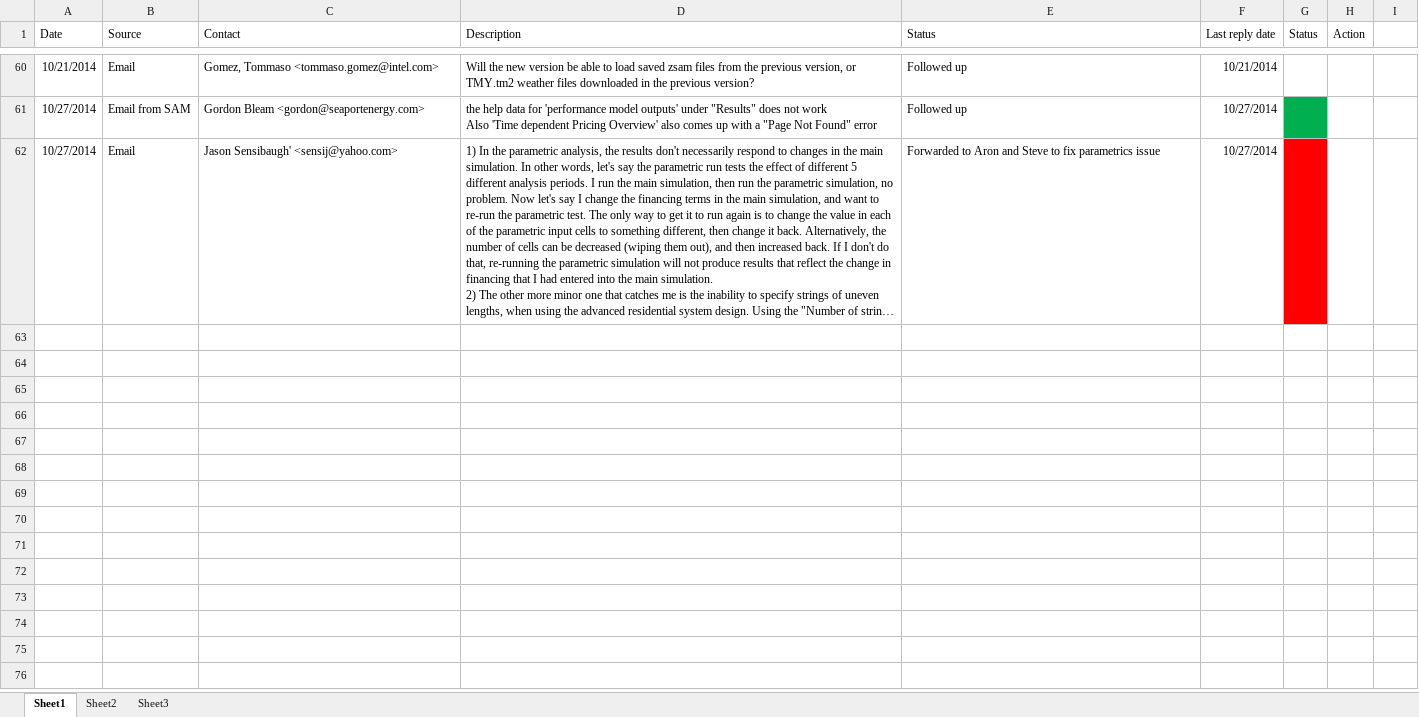
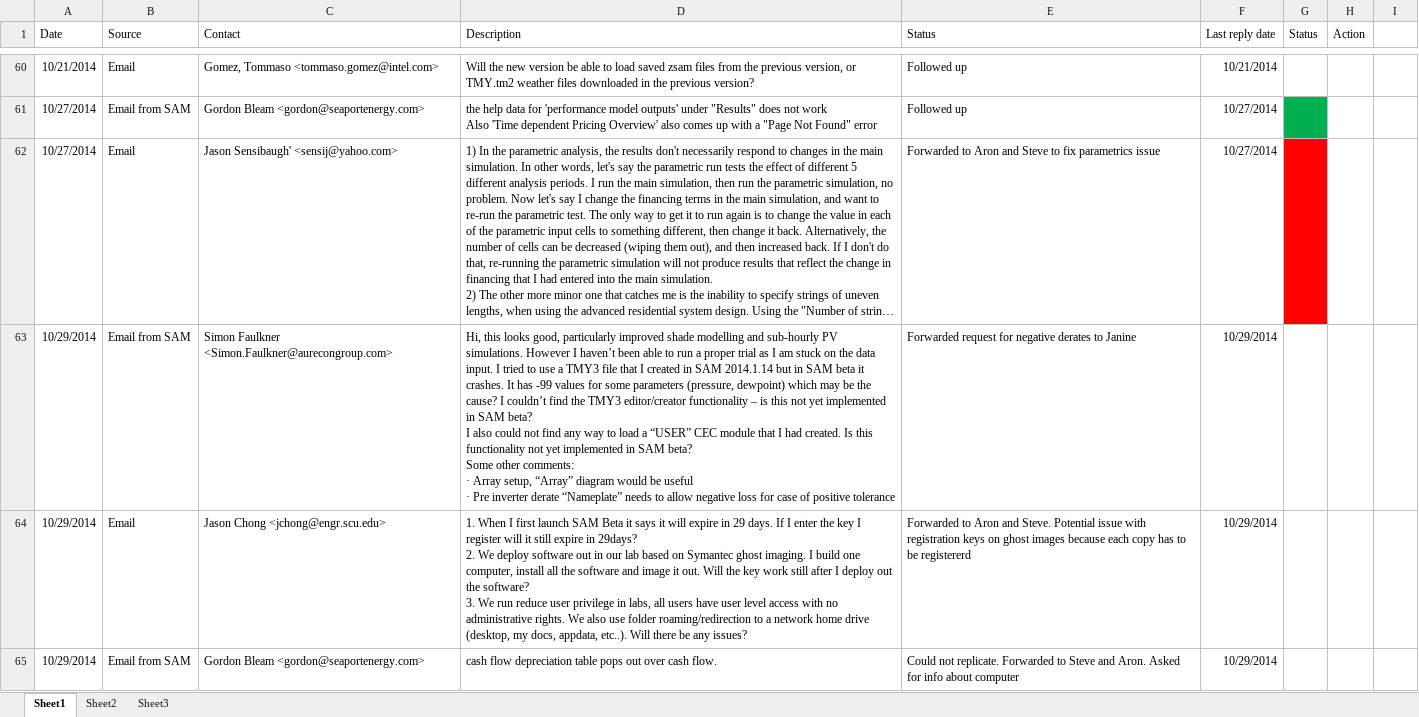
Before and after one commit to NREL/SAM, an Excel workbook: sam-2014-beta-feedback.xlsx, sheet Sheet1, drawn as a sheet; only a part is shown, gaps mark what is left out; long unchanged cells end in …; values as stored, in another font and other column widths than the file's, no borders; ↵ is a line break in a cell; the diff covers the shown part only; the diff names each change by its address in the sheet, - before the commit and + after, or states it on an @@ line.

Commit message:
update beta feedback spreadsheet #other

```diff
--- a/sam-2014-beta-feedback.xlsx (sheet Sheet1)
+++ b/sam-2014-beta-feedback.xlsx (sheet Sheet1)
+row 63: 10/29/2014 | Email from SAM | Simon Faulkner <Simon.Faulkner@aurecongroup.com> | Hi, this looks good, particularly improved shade modelling and sub-hourly PV simulations. However I haven’t been able to run a proper trial as I am stuck on the data input. I tried to use a TMY3 file that I created in SAM 2014.1.14 but in SAM beta it crashes. It has -99 values for some parameters (pressure, dewpoint) which may be the cause? I couldn’t find the TMY3 editor/creator functionality – is this not yet implemented in SAM beta? ↵ I also could not find any way to load a “USER” CEC module that I had created. Is this functionality not yet implemented in SAM beta? ↵ Some other comments: ↵ · Array setup, “Array” diagram would be useful ↵ · Pre inverter derate “Nameplate” needs to allow negative loss for case of positive tolerance | Forwarded request for negative derates to Janine | 10/29/2014
+row 64: 10/29/2014 | Email | Jason Chong <jchong@engr.scu.edu> | 1. When I first launch SAM Beta it says it will expire in 29 days. If I enter the key I register will it still expire in 29days? ↵ 2. We deploy software out in our lab based on Symantec ghost imaging. I build one computer, install all the software and image it out. Will the key work still after I deploy out the software? ↵ 3. We run reduce user privilege in labs, all users have user level access with no administrative rights. We also use folder roaming/redirection to a network home drive (desktop, my docs, appdata, etc..). Will there be any issues? | Forwarded to Aron and Steve. Potential issue with registration keys on ghost images because each copy has to be registererd | 10/29/2014
+row 65: 10/29/2014 | Email from SAM | Gordon Bleam <gordon@seaportenergy.com> | cash flow depreciation table pops out over cash flow. | Could not replicate. Forwarded to Steve and Aron. Asked for info about computer | 10/29/2014
```
Also changed, not shown: 3 added rows elsewhere in this sheet.
